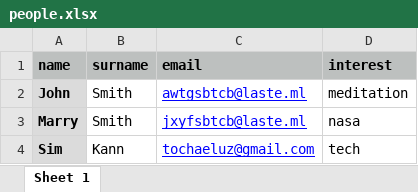
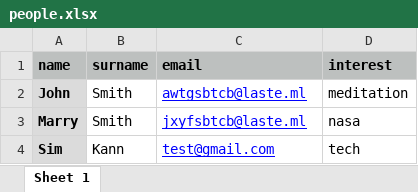
Before and after one commit to oliveirahelena/automated-emails, an Excel workbook: app/people.xlsx, sheet Sheet 1, drawn as a sheet; values as stored, in another font and other column widths than the file's, no borders; the diff names each change by its address in the sheet, - before the commit and + after, or states it on an @@ line.

Commit message:
finish app

```diff
--- a/app/people.xlsx (sheet Sheet 1)
+++ b/app/people.xlsx (sheet Sheet 1)
-C4 (email): tochaeluz@gmail.com
+C4 (email): test@gmail.com
```
